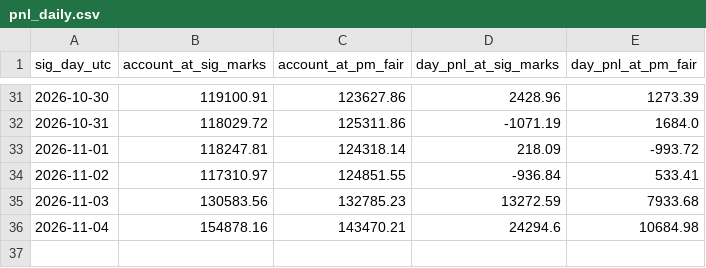
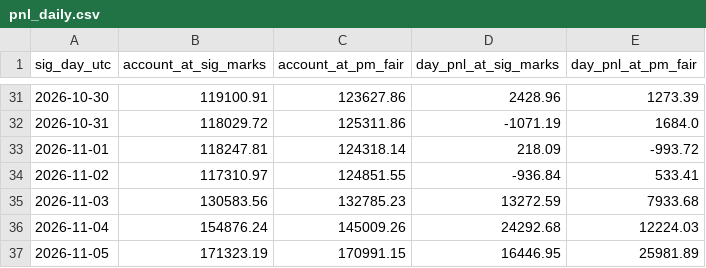
Before and after one commit to pieropls/PredictionsCup26, a CSV file: data/pnl_daily.csv, drawn as a sheet; only a part is shown, gaps mark what is left out.

```diff
--- a/data/pnl_daily.csv
+++ b/data/pnl_daily.csv
@@ -35,2 +35,3 @@ sig_day_utc,account_at_sig_marks,account_at_pm_fair,day_pnl_at_sig_marks,day_pnl
 2026-11-03,130583.56,132785.23,13272.59,7933.68
-2026-11-04,154878.16,143470.21,24294.6,10684.98
+2026-11-04,154876.24,145009.26,24292.68,12224.03
+2026-11-05,171323.19,170991.15,16446.95,25981.89
```
Also changed, not shown: data/rank.csv, 10 other files.
